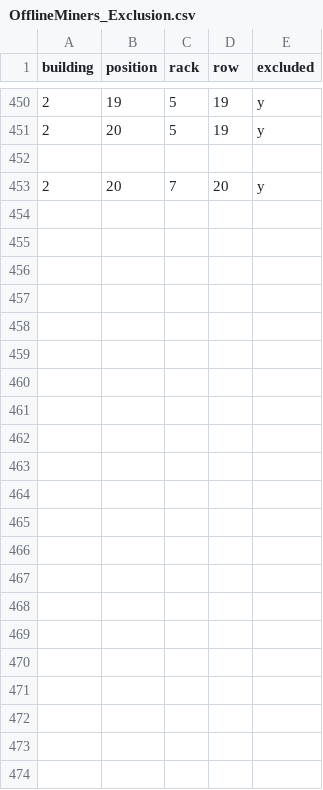
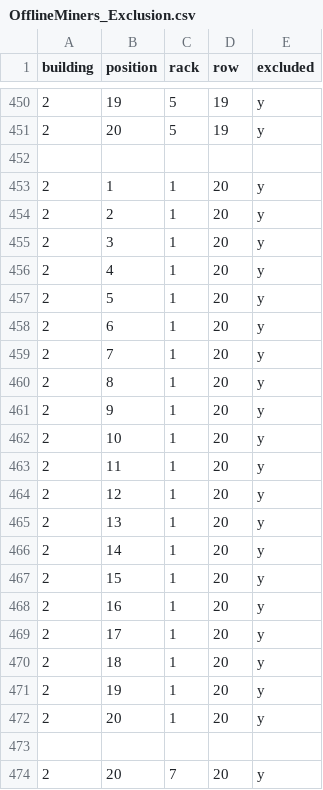
Before and after one commit to venter305/OfflineMiners, a CSV file: OfflineMiners_Exclusion.csv, drawn as a sheet; only a part is shown, gaps mark what is left out; the diff names each change by its address in the sheet, - before the commit and + after, or states it on an @@ line.

Commit message:
Update OfflineMiners_Exclusion.csv

```diff
--- a/OfflineMiners_Exclusion.csv
+++ b/OfflineMiners_Exclusion.csv
+row 452: (empty)
+row 453: 2 | 1 | 1 | 20 | y
+row 454: 2 | 2 | 1 | 20 | y
+row 455: 2 | 3 | 1 | 20 | y
+row 456: 2 | 4 | 1 | 20 | y
+row 457: 2 | 5 | 1 | 20 | y
+row 458: 2 | 6 | 1 | 20 | y
+row 459: 2 | 7 | 1 | 20 | y
+row 460: 2 | 8 | 1 | 20 | y
+row 461: 2 | 9 | 1 | 20 | y
+row 462: 2 | 10 | 1 | 20 | y
+row 463: 2 | 11 | 1 | 20 | y
+row 464: 2 | 12 | 1 | 20 | y
+row 465: 2 | 13 | 1 | 20 | y
+row 466: 2 | 14 | 1 | 20 | y
+row 467: 2 | 15 | 1 | 20 | y
+row 468: 2 | 16 | 1 | 20 | y
+row 469: 2 | 17 | 1 | 20 | y
+row 470: 2 | 18 | 1 | 20 | y
+row 471: 2 | 19 | 1 | 20 | y
+row 472: 2 | 20 | 1 | 20 | y
```
